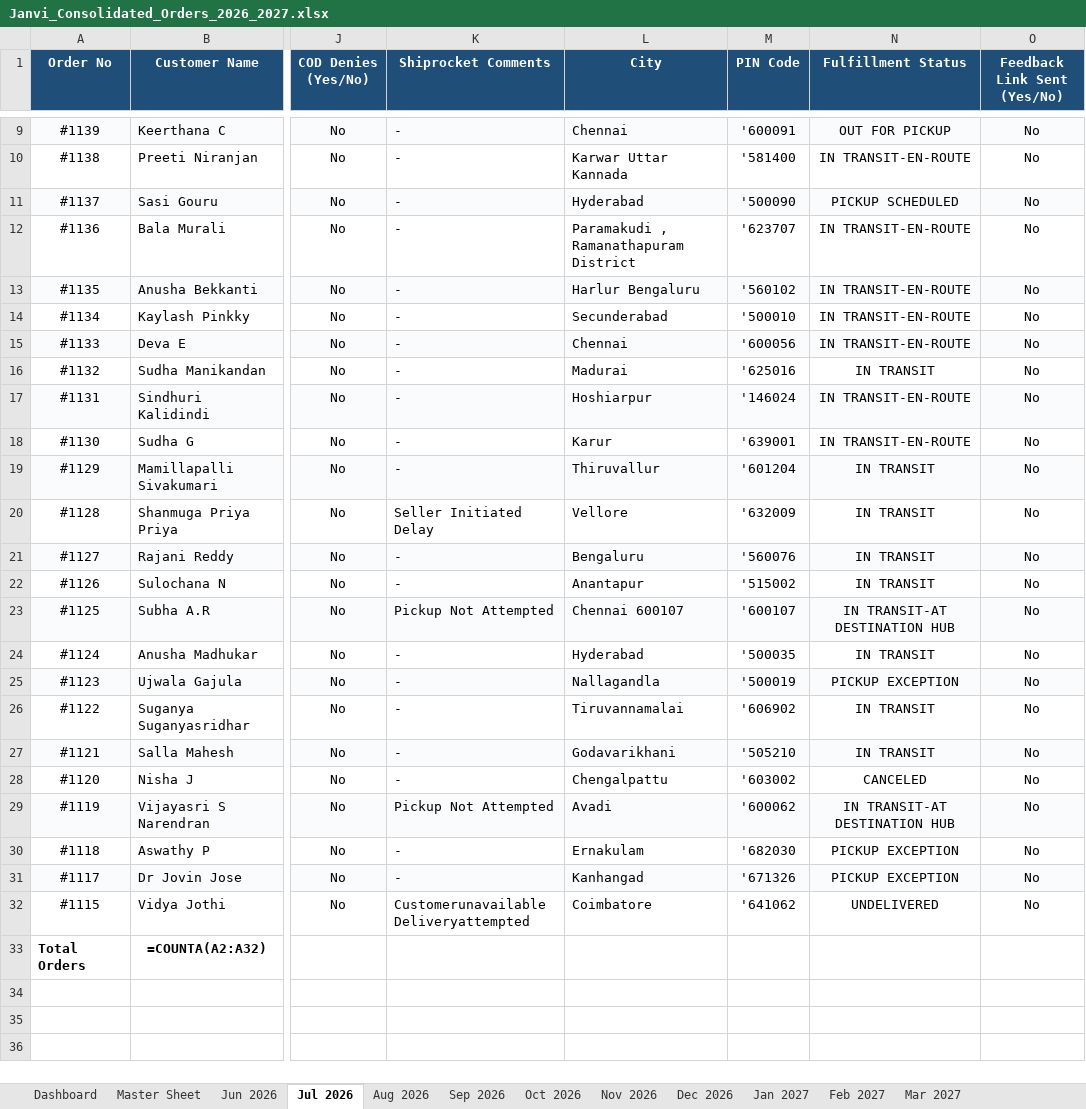
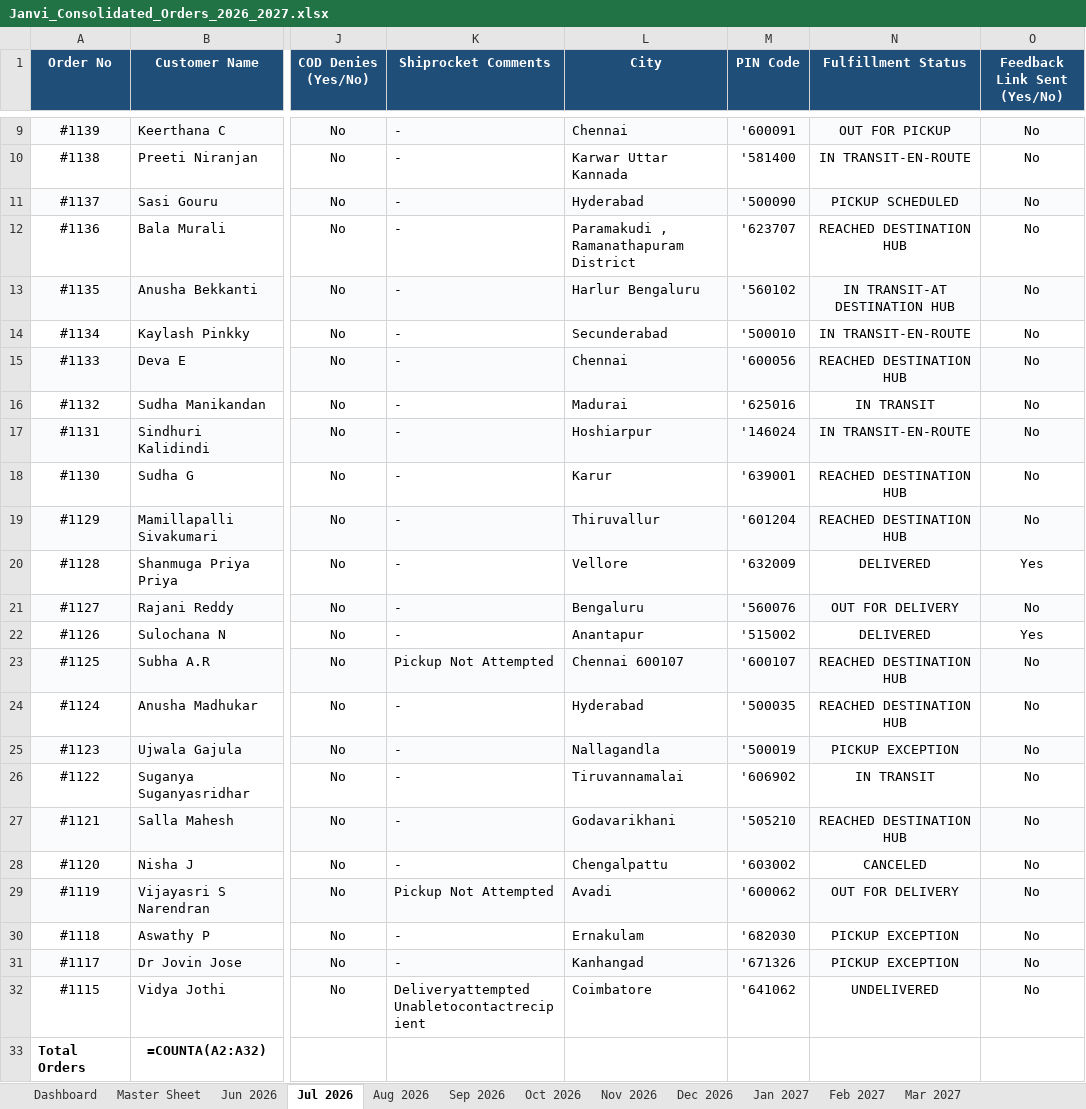
Before and after one commit to nrm-web/JANVI-AIKA-Website-Orders, an Excel workbook: Janvi_Consolidated_Orders_2026_2027.xlsx, sheet Jul 2026, drawn as a sheet; only a part is shown, gaps mark what is left out; values as stored, in another font and other column widths than the file's, no borders; formulas without a stored value are shown as written; the diff covers the shown part only; the diff names each change by its address in the sheet, - before the commit and + after, or states it on an @@ line.

```diff
--- a/Janvi_Consolidated_Orders_2026_2027.xlsx (sheet Jul 2026)
+++ b/Janvi_Consolidated_Orders_2026_2027.xlsx (sheet Jul 2026)
-N12 (Fulfillment Status): IN TRANSIT-EN-ROUTE
+N12 (Fulfillment Status): REACHED DESTINATION HUB
-N13 (Fulfillment Status): IN TRANSIT-EN-ROUTE
+N13 (Fulfillment Status): IN TRANSIT-AT DESTINATION HUB
-N15 (Fulfillment Status): IN TRANSIT-EN-ROUTE
+N15 (Fulfillment Status): REACHED DESTINATION HUB
-N18 (Fulfillment Status): IN TRANSIT-EN-ROUTE
+N18 (Fulfillment Status): REACHED DESTINATION HUB
-N19 (Fulfillment Status): IN TRANSIT
+N19 (Fulfillment Status): REACHED DESTINATION HUB
-K20 (Shiprocket Comments): Seller Initiated Delay
+K20 (Shiprocket Comments): -
-N20 (Fulfillment Status): IN TRANSIT
+N20 (Fulfillment Status): DELIVERED
-O20 (Feedback Link Sent (Yes/No)): No
+O20 (Feedback Link Sent (Yes/No)): Yes
-N21 (Fulfillment Status): IN TRANSIT
+N21 (Fulfillment Status): OUT FOR DELIVERY
-N22 (Fulfillment Status): IN TRANSIT
+N22 (Fulfillment Status): DELIVERED
-O22 (Feedback Link Sent (Yes/No)): No
+O22 (Feedback Link Sent (Yes/No)): Yes
-N23 (Fulfillment Status): IN TRANSIT-AT DESTINATION HUB
+N23 (Fulfillment Status): REACHED DESTINATION HUB
-N24 (Fulfillment Status): IN TRANSIT
+N24 (Fulfillment Status): REACHED DESTINATION HUB
-N27 (Fulfillment Status): IN TRANSIT
+N27 (Fulfillment Status): REACHED DESTINATION HUB
-N29 (Fulfillment Status): IN TRANSIT-AT DESTINATION HUB
+N29 (Fulfillment Status): OUT FOR DELIVERY
-K32 (Shiprocket Comments): Customerunavailable Deliveryattempted
+K32 (Shiprocket Comments): Deliveryattempted Unabletocontactrecipient
```
Also changed, not shown: 5 edited cells elsewhere in this sheet, sheet Master Sheet, sheet Jun 2026, 3 other files.
